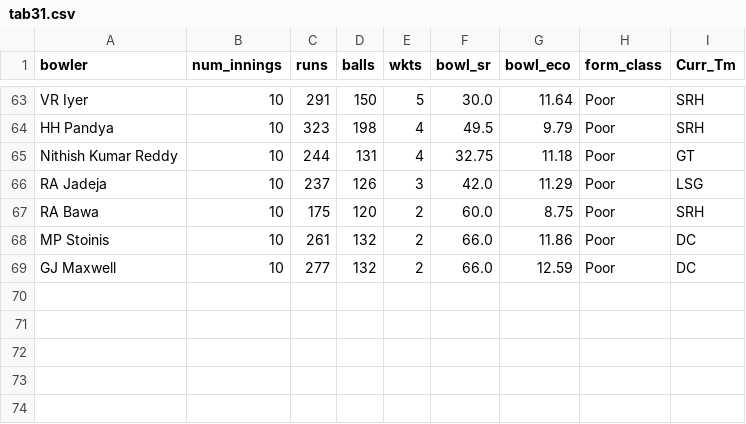
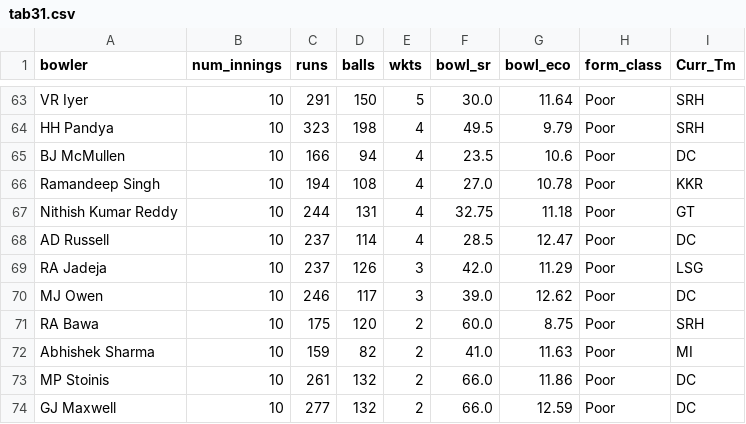
Before and after one commit to RoumyaDas/SPL, a CSV file: SPL/data/special_stats/tab31.csv, drawn as a sheet; only a part is shown, gaps mark what is left out.

```diff
--- a/SPL/data/special_stats/tab31.csv
+++ b/SPL/data/special_stats/tab31.csv
@@ -64,5 +64,10 @@ VR Iyer,10,291,150,5,30.0,11.64,Poor,SRH
 HH Pandya,10,323,198,4,49.5,9.79,Poor,SRH
+BJ McMullen,10,166,94,4,23.5,10.6,Poor,DC
+Ramandeep Singh,10,194,108,4,27.0,10.78,Poor,KKR
 Nithish Kumar Reddy,10,244,131,4,32.75,11.18,Poor,GT
+AD Russell,10,237,114,4,28.5,12.47,Poor,DC
 RA Jadeja,10,237,126,3,42.0,11.29,Poor,LSG
+MJ Owen,10,246,117,3,39.0,12.62,Poor,DC
 RA Bawa,10,175,120,2,60.0,8.75,Poor,SRH
+Abhishek Sharma,10,159,82,2,41.0,11.63,Poor,MI
 MP Stoinis,10,261,132,2,66.0,11.86,Poor,DC
```
Also changed, not shown: SPL/data/special_stats/tab30.csv, 1 other file.
